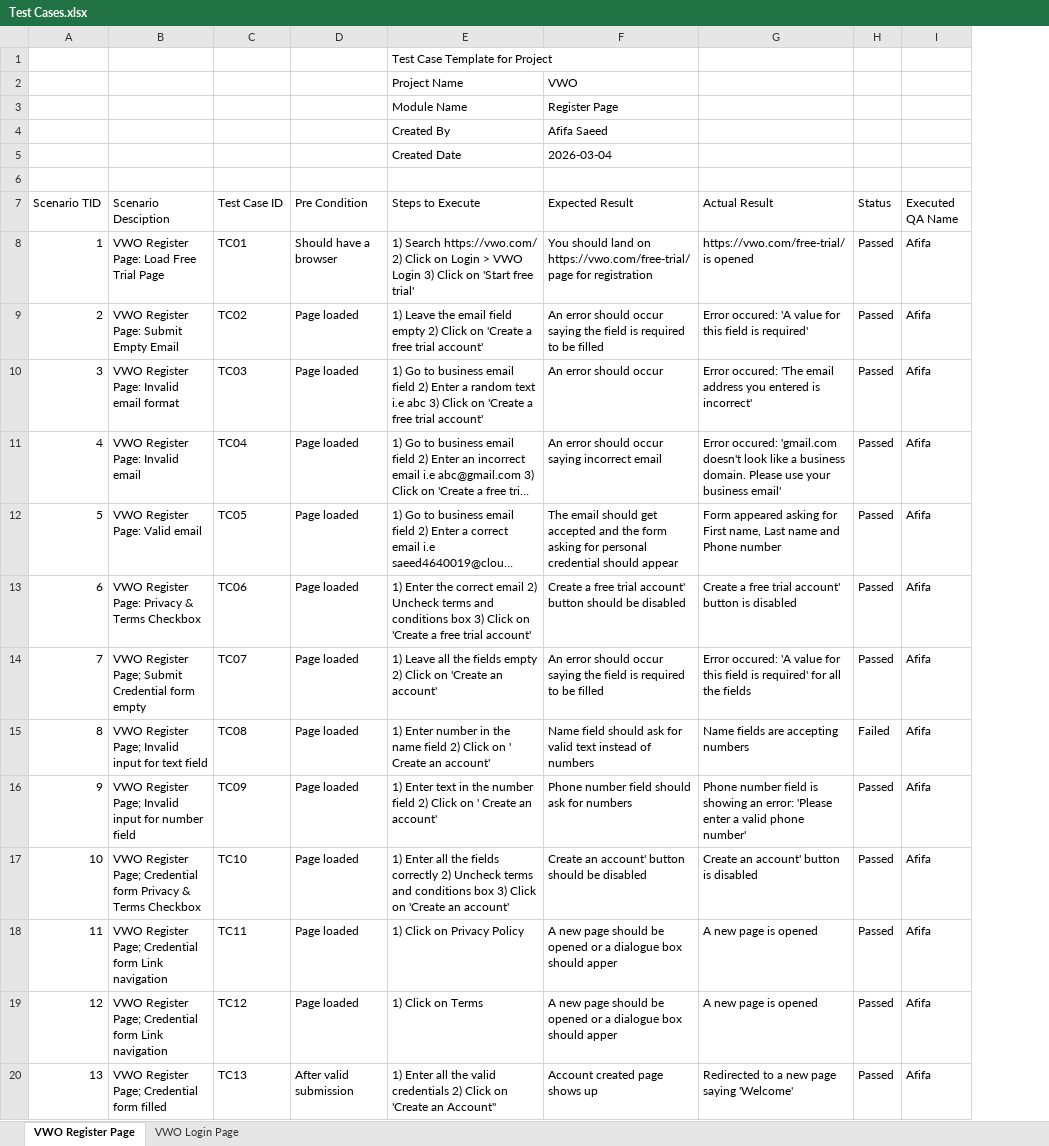
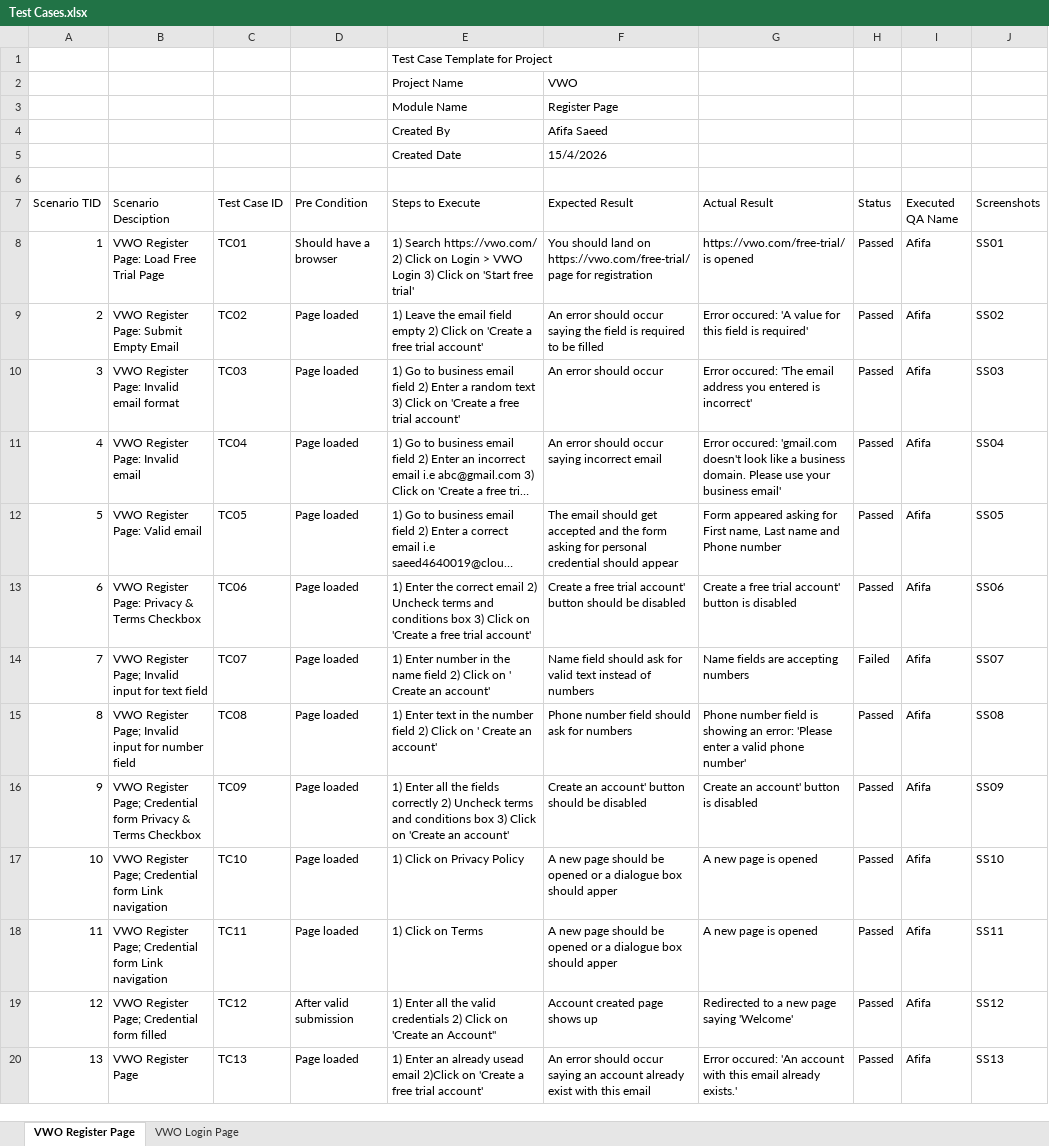
Before and after one commit to Afifa-sk18/QA-Testing-Portfolio, an Excel workbook: Test Cases.xlsx, sheet VWO Register Page, drawn as a sheet; only a part is shown; long unchanged cells end in …; values as stored, in another font and other column widths than the file's, no cell formats; table styles not drawn; the diff covers the shown part only; the diff names each change by its address in the sheet, - before the commit and + after, or states it on an @@ line.

Commit message:
Add files via upload

```diff
--- a/Test Cases.xlsx (sheet VWO Register Page)
+++ b/Test Cases.xlsx (sheet VWO Register Page)
+column J (Screenshots), rows 8-20: SS01 | SS02 | SS03 | SS04 | SS05 | SS06 | SS07 | SS08 | SS09 | SS10 | SS11 | SS12 | SS13
-F5 (Expected Result): 2026-03-04
+F5 (Expected Result): 15/4/2026
-E10 (Steps to Execute): …random text i.e abc 3) Click…
+E10 (Steps to Execute): …random text 3) Click…
-B14 (Scenario Desciption): …Register Page; Submit Credential form empty
+B14 (Scenario Desciption): …Register Page; Invalid input for text field
-E14 (Steps to Execute): 1) Leave all the fields empty 2) Click on 'Create an account'
+E14 (Steps to Execute): 1) Enter number in the name field 2) Click on ' Create an account'
-F14 (Expected Result): An error should occur saying the field is required to be filled
+F14 (Expected Result): Name field should ask for valid text instead of numbers
-G14 (Actual Result): Error occured: 'A value for this field is required' for all the fields
+G14 (Actual Result): Name fields are accepting numbers
-H14 (Status): Passed
+H14 (Status): Failed
-B15 (Scenario Desciption): …input for text field
+B15 (Scenario Desciption): …input for number field
-E15 (Steps to Execute): 1) Enter number in the name field 2)…
+E15 (Steps to Execute): 1) Enter text in the number field 2)…
-F15 (Expected Result): Name field should ask for valid text instead of numbers
+F15 (Expected Result): Phone number field should ask for numbers
-G15 (Actual Result): Name fields are accepting numbers
+G15 (Actual Result): Phone number field is showing an error: 'Please enter a valid phone number'
-H15 (Status): Failed
+H15 (Status): Passed
-B16 (Scenario Desciption): …Register Page; Invalid input for number field
+B16 (Scenario Desciption): …Register Page; Credential form Privacy & Terms Checkbox
-E16 (Steps to Execute): 1) Enter text in the number field 2) Click on ' Create an account'
+E16 (Steps to Execute): 1) Enter all the fields correctly 2) Uncheck terms and conditions box 3) Click on 'Create an account'
-F16 (Expected Result): Phone number field should ask for numbers
+F16 (Expected Result): Create an account' button should be disabled
-G16 (Actual Result): Phone number field is showing an error: 'Please enter a valid phone number'
+G16 (Actual Result): Create an account' button is disabled
-B17 (Scenario Desciption): …Credential form Privacy & Terms Checkbox
+B17 (Scenario Desciption): …Credential form Link navigation
-E17 (Steps to Execute): 1) Enter all the fields correctly 2) Uncheck terms and conditions box 3) Click on 'Create an account'
+E17 (Steps to Execute): 1) Click on Privacy Policy
-F17 (Expected Result): Create an account' button should be disabled
+F17 (Expected Result): A new page should be opened or a dialogue box should apper
-G17 (Actual Result): Create an account' button is disabled
+G17 (Actual Result): A new page is opened
-E18 (Steps to Execute): 1) Click on Privacy Policy
+E18 (Steps to Execute): 1) Click on Terms
-B19 (Scenario Desciption): …Credential form Link navigation
+B19 (Scenario Desciption): …Credential form filled
-D19 (Pre Condition): Page loaded
+D19 (Pre Condition): After valid submission
-E19 (Steps to Execute): 1) Click on Terms
+E19 (Steps to Execute): 1) Enter all the valid credentials 2) Click on 'Create an Account"
-F19 (Expected Result): A new page should be opened or a dialogue box should apper
+F19 (Expected Result): Account created page shows up
-G19 (Actual Result): A new page is opened
+G19 (Actual Result): Redirected to a new page saying 'Welcome'
-B20 (Scenario Desciption): VWO Register Page; Credential form filled
+B20 (Scenario Desciption): VWO Register Page
-D20 (Pre Condition): After valid submission
+D20 (Pre Condition): Page loaded
-E20 (Steps to Execute): 1) Enter all the valid credentials 2) Click on 'Create an Account"
+E20 (Steps to Execute): 1) Enter an already usead email 2)Click on 'Create a free trial account'
-F20 (Expected Result): Account created page shows up
+F20 (Expected Result): An error should occur saying an account already exist with this email
-G20 (Actual Result): Redirected to a new page saying 'Welcome'
+G20 (Actual Result): Error occured: 'An account with this email already exists.'
```
Also changed, not shown: 1 removed row elsewhere in this sheet, sheet VWO Login Page, cell formats.
